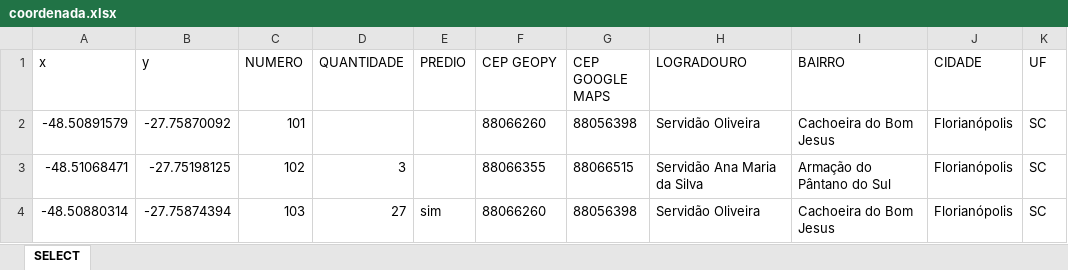
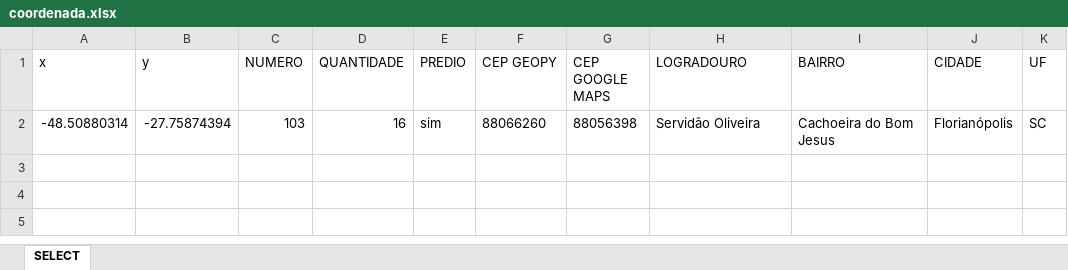
Before and after one commit to Ton-Chyod-s/Tux.exe-web-scraping, an Excel workbook: coordenada.xlsx, sheet SELECT, drawn as a sheet; values as stored, in another font and other column widths than the file's, no borders; removed rows and columns are numbered as before the commit, all else as after; the diff names each change by its address in the sheet, - before the commit and + after, or states it on an @@ line.

```diff
--- a/coordenada.xlsx (sheet SELECT)
+++ b/coordenada.xlsx (sheet SELECT)
-row 2: -48.50891579 | -27.75870092 | 101 |  |  | 88066260 | 88056398 | Servidão Oliveira | Cachoeira do Bom Jesus | Florianópolis | SC
-row 3: -48.51068471 | -27.75198125 | 102 | 3 |  | 88066355 | 88066515 | Servidão Ana Maria da Silva | Armação do Pântano do Sul | Florianópolis | SC
-D2 (QUANTIDADE): 27
+D2 (QUANTIDADE): 16
```
Also changed, not shown: 3 other files.
